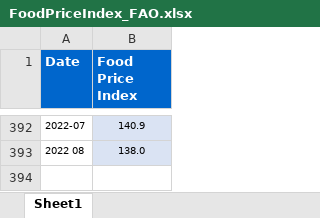
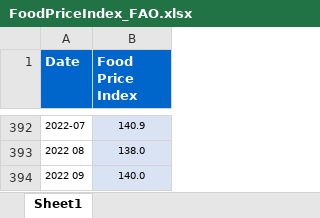
Before and after one commit to ali-meesam/Canpotex, an Excel workbook: DataFeeds/FoodPriceIndex_FAO.xlsx, sheet Sheet1, drawn as a sheet; only a part is shown, gaps mark what is left out; values as stored, in another font and other column widths than the file's, no borders; the diff names each change by its address in the sheet, - before the commit and + after, or states it on an @@ line.

```diff
--- a/DataFeeds/FoodPriceIndex_FAO.xlsx (sheet Sheet1)
+++ b/DataFeeds/FoodPriceIndex_FAO.xlsx (sheet Sheet1)
+row 394: 2022 09 | 140.0
```
Also changed, not shown: DataFeeds/FreightCost.xlsx, DataFeeds/G20CPI.xlsx, 5 other files.
